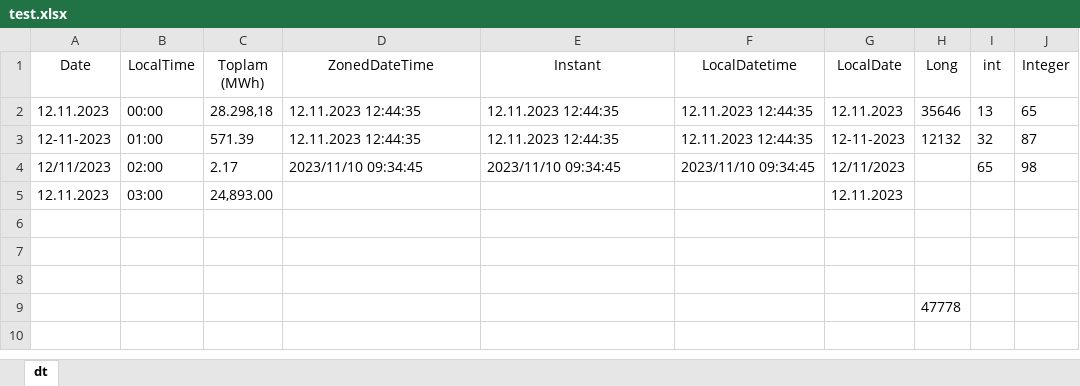
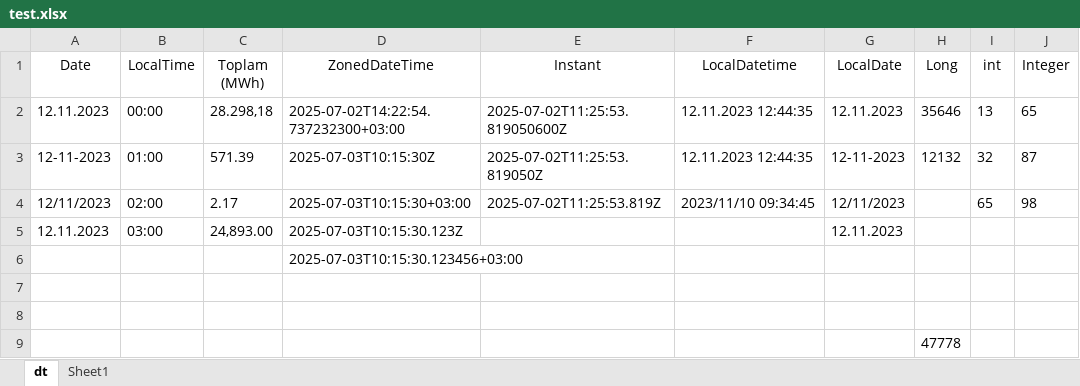
Before and after one commit to kadioglumf/file-reader, an Excel workbook: src/main/resources/test.xlsx, sheet dt, drawn as a sheet; values as stored, in another font and other column widths than the file's, no borders; charts and pictures not drawn; the diff names each change by its address in the sheet, - before the commit and + after, or states it on an @@ line.

Commit message:
refactor: add multiple sheet support and refactor project

```diff
--- a/src/main/resources/test.xlsx (sheet dt)
+++ b/src/main/resources/test.xlsx (sheet dt)
+sheet tab: Sheet1
-D2 (ZonedDateTime): 12.11.2023 12:44:35
+D2 (ZonedDateTime): 2025-07-02T14:22:54.737232300+03:00
-E2 (Instant): 12.11.2023 12:44:35
+E2 (Instant): 2025-07-02T11:25:53.819050600Z
-D3 (ZonedDateTime): 12.11.2023 12:44:35
+D3 (ZonedDateTime): 2025-07-03T10:15:30Z
-E3 (Instant): 12.11.2023 12:44:35
+E3 (Instant): 2025-07-02T11:25:53.819050Z
-D4 (ZonedDateTime): 2023/11/10 09:34:45
+D4 (ZonedDateTime): 2025-07-03T10:15:30+03:00
-E4 (Instant): 2023/11/10 09:34:45
+E4 (Instant): 2025-07-02T11:25:53.819Z
-D5 (ZonedDateTime): (empty)
+D5 (ZonedDateTime): 2025-07-03T10:15:30.123Z
-D6 (ZonedDateTime): (empty)
+D6 (ZonedDateTime): 2025-07-03T10:15:30.123456+03:00
```
Also changed, not shown: charts or pictures, 27 other files.
